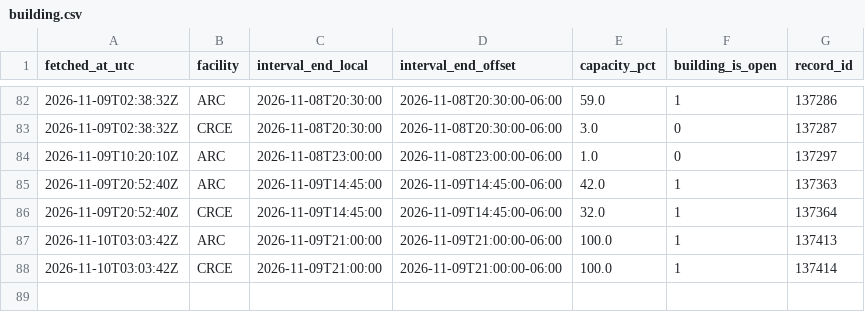
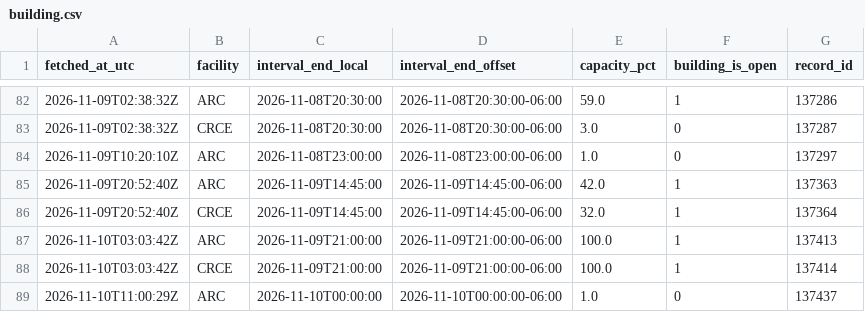
Before and after one commit to s4ndyz/crowd4cast, a CSV file: building.csv, drawn as a sheet; only a part is shown, gaps mark what is left out.

```diff
--- a/building.csv
+++ b/building.csv
@@ -88 +88,2 @@ fetched_at_utc,facility,interval_end_local,interval_end_offset,capacity_pct,buil
 2026-11-10T03:03:42Z,CRCE,2026-11-09T21:00:00,2026-11-09T21:00:00-06:00,100.0,1,137414
+2026-11-10T11:00:29Z,ARC,2026-11-10T00:00:00,2026-11-10T00:00:00-06:00,1.0,0,137437
```
Also changed, not shown: polls.csv, zones.csv.
